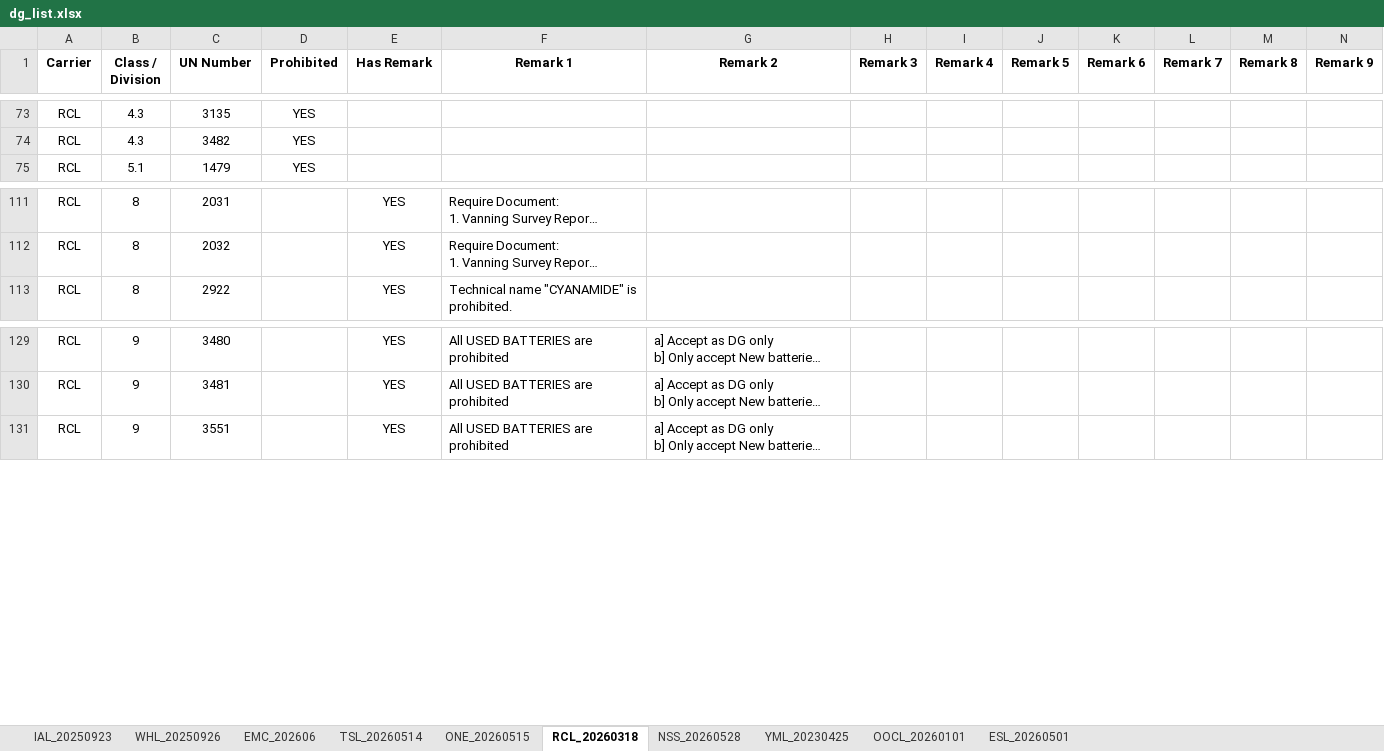
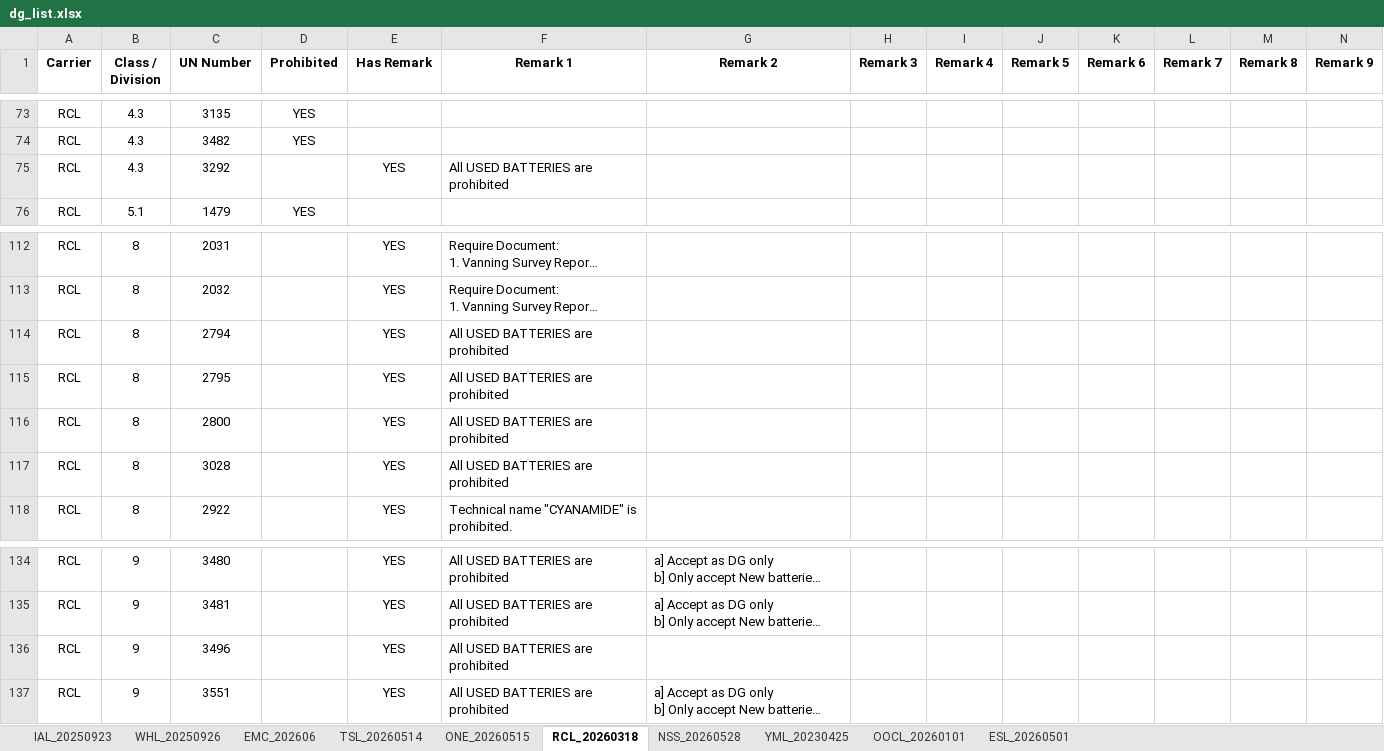
Before and after one commit to leetingyu123-a11y/dg-search-system, an Excel workbook: dg_list.xlsx, sheet RCL_20260318, drawn as a sheet; only a part is shown, gaps mark what is left out; long unchanged cells end in …; values as stored, in another font and other column widths than the file's, no borders; rows hold the shown columns only; the diff names each change by its address in the sheet, - before the commit and + after, or states it on an @@ line.

```diff
--- a/dg_list.xlsx (sheet RCL_20260318)
+++ b/dg_list.xlsx (sheet RCL_20260318)
+row 75: RCL | 4.3 | 3292 |  | YES | All USED BATTERIES are prohibited
+row 114: RCL | 8 | 2794 |  | YES | All USED BATTERIES are prohibited
+row 115: RCL | 8 | 2795 |  | YES | All USED BATTERIES are prohibited
+row 116: RCL | 8 | 2800 |  | YES | All USED BATTERIES are prohibited
+row 117: RCL | 8 | 3028 |  | YES | All USED BATTERIES are prohibited
+row 136: RCL | 9 | 3496 |  | YES | All USED BATTERIES are prohibited
```
Also changed, not shown: sheet EMC_202606, sheet NSS_20260528, sheet TSL_20260514, sheet WHL_20250926.
